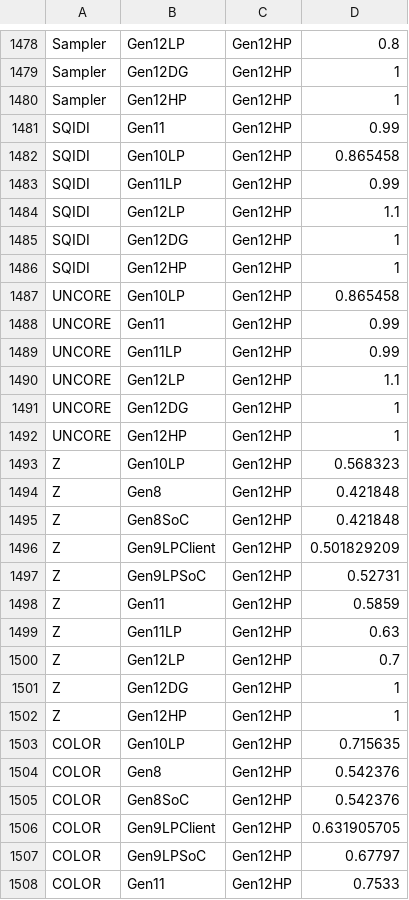
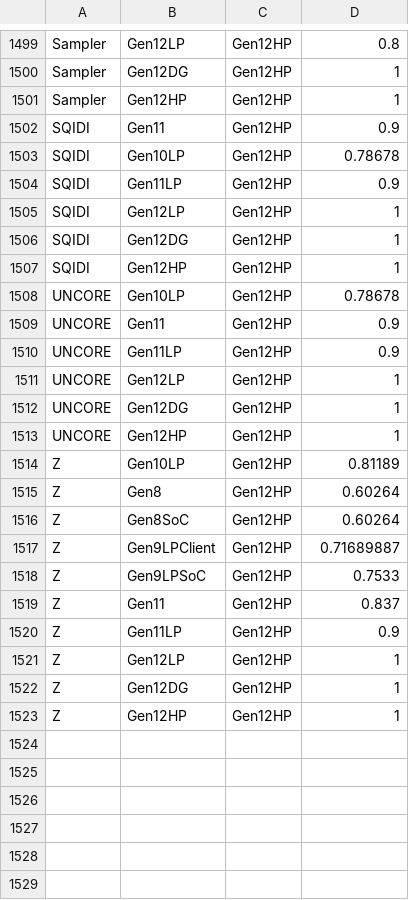
Before and after one commit to tushgarg20/Alps-ci-cd, a CSV file: Inputs/syn_cdyn_cagr.csv, drawn as a sheet; only a part is shown, gaps mark what is left out; the diff covers the shown part only.

```diff
--- a/Inputs/syn_cdyn_cagr.csv
+++ b/Inputs/syn_cdyn_cagr.csv
@@ -1480,29 +1501,23 @@ Sampler,Gen12DG,Gen12HP,1
 Sampler,Gen12HP,Gen12HP,1
-SQIDI,Gen11,Gen12HP,0.99
-SQIDI,Gen10LP,Gen12HP,0.865458
-SQIDI,Gen11LP,Gen12HP,0.99
-SQIDI,Gen12LP,Gen12HP,1.1
+SQIDI,Gen11,Gen12HP,0.9
+SQIDI,Gen10LP,Gen12HP,0.78678
+SQIDI,Gen11LP,Gen12HP,0.9
+SQIDI,Gen12LP,Gen12HP,1
 SQIDI,Gen12DG,Gen12HP,1
 SQIDI,Gen12HP,Gen12HP,1
-UNCORE,Gen10LP,Gen12HP,0.865458
-UNCORE,Gen11,Gen12HP,0.99
-UNCORE,Gen11LP,Gen12HP,0.99
-UNCORE,Gen12LP,Gen12HP,1.1
+UNCORE,Gen10LP,Gen12HP,0.78678
+UNCORE,Gen11,Gen12HP,0.9
+UNCORE,Gen11LP,Gen12HP,0.9
+UNCORE,Gen12LP,Gen12HP,1
 UNCORE,Gen12DG,Gen12HP,1
 UNCORE,Gen12HP,Gen12HP,1
-Z,Gen10LP,Gen12HP,0.568323
-Z,Gen8,Gen12HP,0.421848
-Z,Gen8SoC,Gen12HP,0.421848
-Z,Gen9LPClient,Gen12HP,0.501829209
-Z,Gen9LPSoC,Gen12HP,0.52731
-Z,Gen11,Gen12HP,0.5859
-Z,Gen11LP,Gen12HP,0.63
-Z,Gen12LP,Gen12HP,0.7
+Z,Gen10LP,Gen12HP,0.81189
+Z,Gen8,Gen12HP,0.60264
+Z,Gen8SoC,Gen12HP,0.60264
+Z,Gen9LPClient,Gen12HP,0.71689887
+Z,Gen9LPSoC,Gen12HP,0.7533
+Z,Gen11,Gen12HP,0.837
+Z,Gen11LP,Gen12HP,0.9
+Z,Gen12LP,Gen12HP,1
 Z,Gen12DG,Gen12HP,1
 Z,Gen12HP,Gen12HP,1
-COLOR,Gen10LP,Gen12HP,0.715635
-COLOR,Gen8,Gen12HP,0.542376
-COLOR,Gen8SoC,Gen12HP,0.542376
-COLOR,Gen9LPClient,Gen12HP,0.631905705
-COLOR,Gen9LPSoC,Gen12HP,0.67797
-COLOR,Gen11,Gen12HP,0.7533
```
Also changed, not shown: 10 added rows, 2 removed rows, 12 moved rows and 27 edited cells elsewhere in this file, Inputs/ebb_cdyn_cagr.csv.
